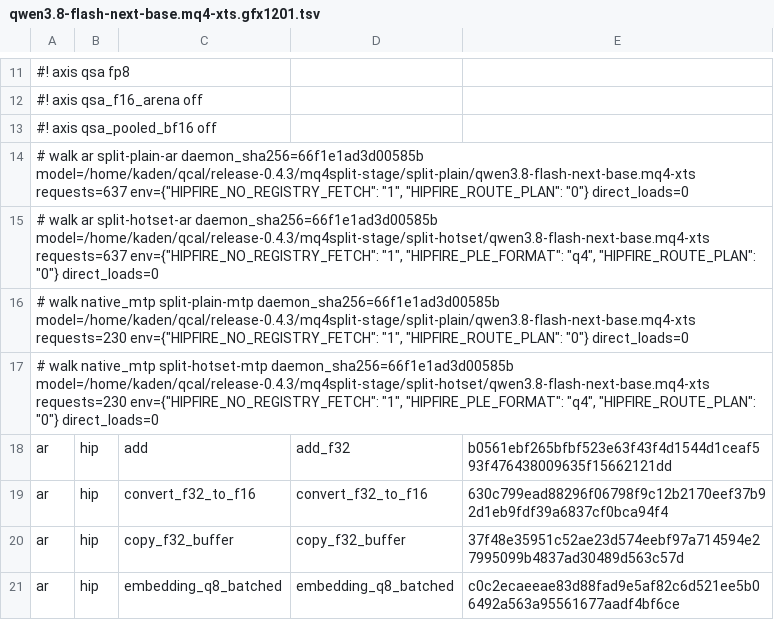
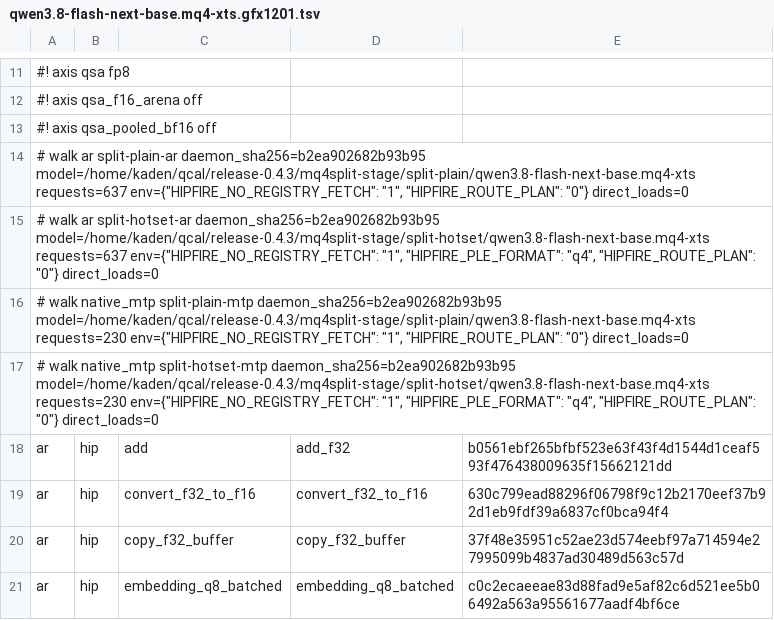
Before and after one commit to 13pgeiser/rdna4_engines, a TSV file: crates/rdna-compute/src/route_plans/qwen3.8-flash-next-base.mq4-xts.gfx1201.tsv, drawn as a sheet; only a part is shown, gaps mark what is left out; the diff covers the shown part only.

Commit message:
route plans: re-walk the gfx1201 Flash-Next monolithic, split MQ4 XTS and base MQ2 XTS plans for the QSA norm+rope epilogue candidate
Walked with route_plan_walk.py (AR 637 + native MTP 230 requests, max_seq 131072, HIPFIRE_ROUTE_PLAN=0, empty private kernel cache) on fn-10k/bin/qsa-cand3/daemon (d32b28188c): mono/split plain and q4 hot-set, and mq2. Built with route_plan_build.py; replaces the hand-patched rows. Binds the new embedded gemm_mq6g256v2_mmq_i8_pm_gfx1201 image (..._pm_set_nr_gfx1201_t256x128) and tensor_ops indexed_attention_rope_table_f32.

```diff
--- a/crates/rdna-compute/src/route_plans/qwen3.8-flash-next-base.mq4-xts.gfx1201.tsv
+++ b/crates/rdna-compute/src/route_plans/qwen3.8-flash-next-base.mq4-xts.gfx1201.tsv
@@ -13,6 +13,6 @@
 #! axis qsa_pooled_bf16 off
-# walk ar split-plain-ar daemon_sha256=66f1e1ad3d00585b model=/home/kaden/qcal/release-0.4.3/mq4split-stage/split-plain/qwen3.8-flash-next-base.mq4-xts requests=637 env={"HIPFIRE_NO_REGISTRY_FETCH": "1", "HIPFIRE_ROUTE_PLAN": "0"} direct_loads=0
-# walk ar split-hotset-ar daemon_sha256=66f1e1ad3d00585b model=/home/kaden/qcal/release-0.4.3/mq4split-stage/split-hotset/qwen3.8-flash-next-base.mq4-xts requests=637 env={"HIPFIRE_NO_REGISTRY_FETCH": "1", "HIPFIRE_PLE_FORMAT": "q4", "HIPFIRE_ROUTE_PLAN": "0"} direct_loads=0
-# walk native_mtp split-plain-mtp daemon_sha256=66f1e1ad3d00585b model=/home/kaden/qcal/release-0.4.3/mq4split-stage/split-plain/qwen3.8-flash-next-base.mq4-xts requests=230 env={"HIPFIRE_NO_REGISTRY_FETCH": "1", "HIPFIRE_ROUTE_PLAN": "0"} direct_loads=0
-# walk native_mtp split-hotset-mtp daemon_sha256=66f1e1ad3d00585b model=/home/kaden/qcal/release-0.4.3/mq4split-stage/split-hotset/qwen3.8-flash-next-base.mq4-xts requests=230 env={"HIPFIRE_NO_REGISTRY_FETCH": "1", "HIPFIRE_PLE_FORMAT": "q4", "HIPFIRE_ROUTE_PLAN": "0"} direct_loads=0
+# walk ar split-plain-ar daemon_sha256=b2ea902682b93b95 model=/home/kaden/qcal/release-0.4.3/mq4split-stage/split-plain/qwen3.8-flash-next-base.mq4-xts requests=637 env={"HIPFIRE_NO_REGISTRY_FETCH": "1", "HIPFIRE_ROUTE_PLAN": "0"} direct_loads=0
+# walk ar split-hotset-ar daemon_sha256=b2ea902682b93b95 model=/home/kaden/qcal/release-0.4.3/mq4split-stage/split-hotset/qwen3.8-flash-next-base.mq4-xts requests=637 env={"HIPFIRE_NO_REGISTRY_FETCH": "1", "HIPFIRE_PLE_FORMAT": "q4", "HIPFIRE_ROUTE_PLAN": "0"} direct_loads=0
+# walk native_mtp split-plain-mtp daemon_sha256=b2ea902682b93b95 model=/home/kaden/qcal/release-0.4.3/mq4split-stage/split-plain/qwen3.8-flash-next-base.mq4-xts requests=230 env={"HIPFIRE_NO_REGISTRY_FETCH": "1", "HIPFIRE_ROUTE_PLAN": "0"} direct_loads=0
+# walk native_mtp split-hotset-mtp daemon_sha256=b2ea902682b93b95 model=/home/kaden/qcal/release-0.4.3/mq4split-stage/split-hotset/qwen3.8-flash-next-base.mq4-xts requests=230 env={"HIPFIRE_NO_REGISTRY_FETCH": "1", "HIPFIRE_PLE_FORMAT": "q4", "HIPFIRE_ROUTE_PLAN": "0"} direct_loads=0
 ar	hip	add	add_f32	b0561ebf265bfbf523e63f43f4d1544d1ceaf593f476438009635f15662121dd
```
Also changed, not shown: 12 edited cells elsewhere in this file, crates/rdna-compute/src/route_plans/qwen3.8-flash-next-base.mq2-xts.gfx1201.tsv, crates/rdna-compute/src/route_plans/qwen3.8-flash-next.gfx1201.tsv.
